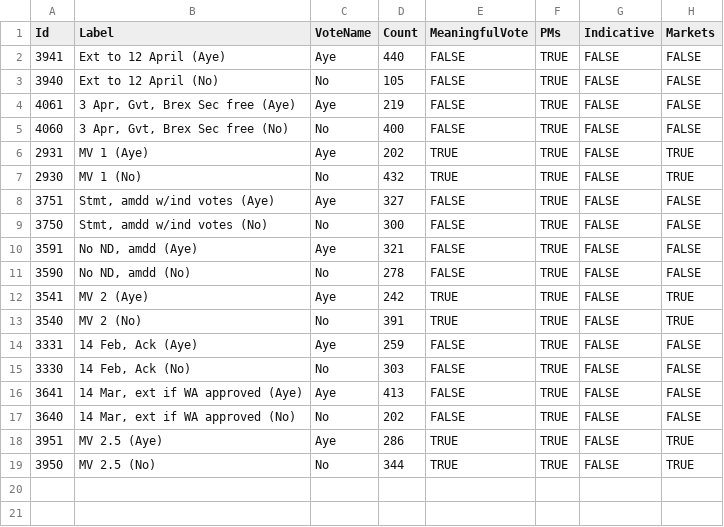
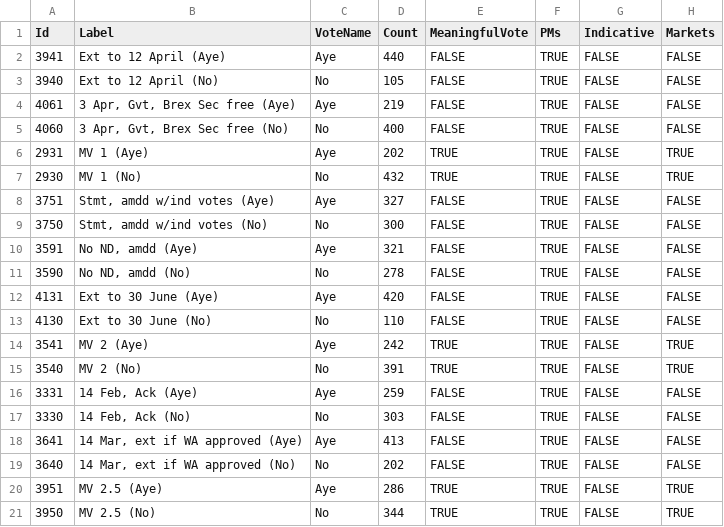
Before and after one commit to niksilver/brexit-in-r, a CSV file: votes-nodes-pms.csv, drawn as a sheet; the diff names each change by its address in the sheet, - before the commit and + after, or states it on an @@ line.

```diff
--- a/votes-nodes-pms.csv
+++ b/votes-nodes-pms.csv
+row 12: 4131 | Ext to 30 June (Aye) | Aye | 420 | FALSE | TRUE | FALSE | FALSE
+row 13: 4130 | Ext to 30 June (No) | No | 110 | FALSE | TRUE | FALSE | FALSE
```
Also changed, not shown: motion-themes.csv, votes-edges-pms.csv, 5 other files.
